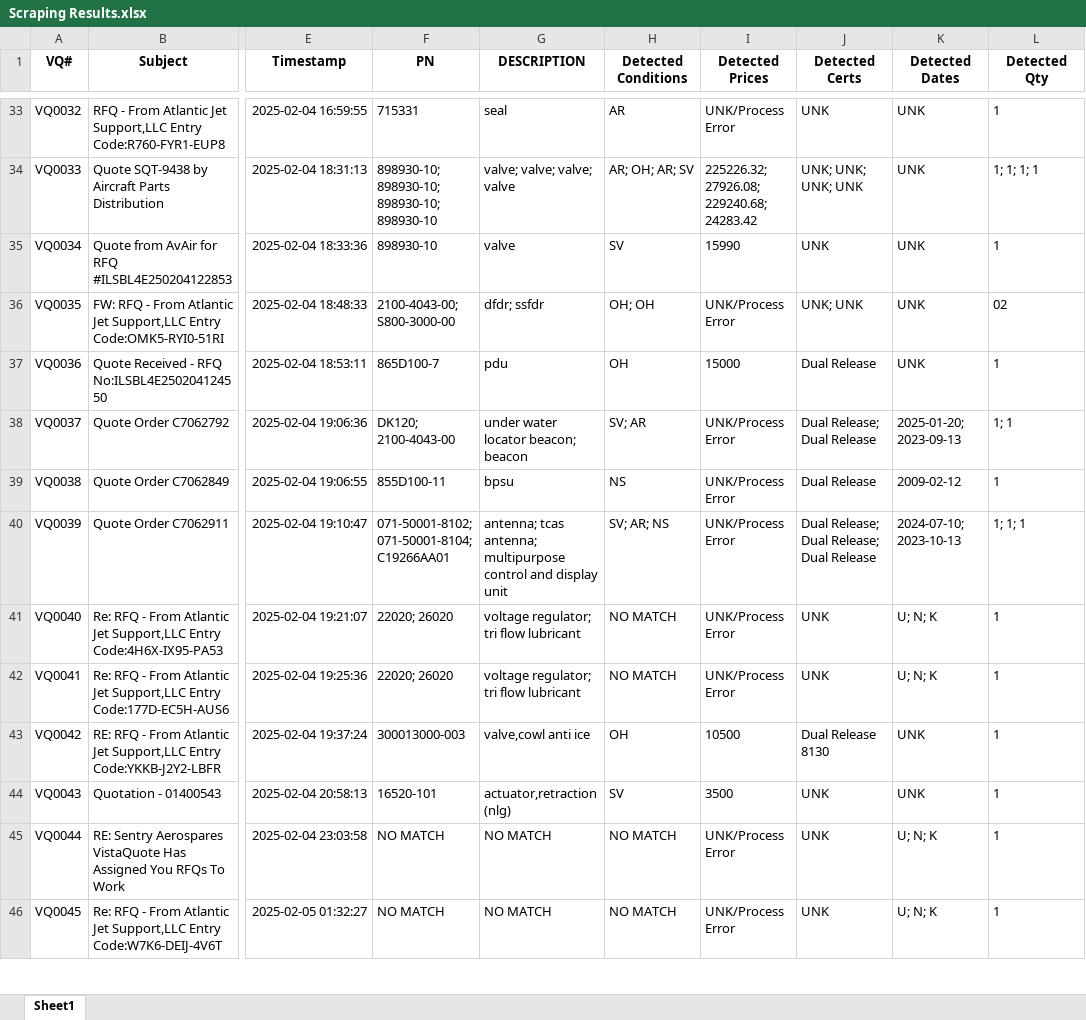
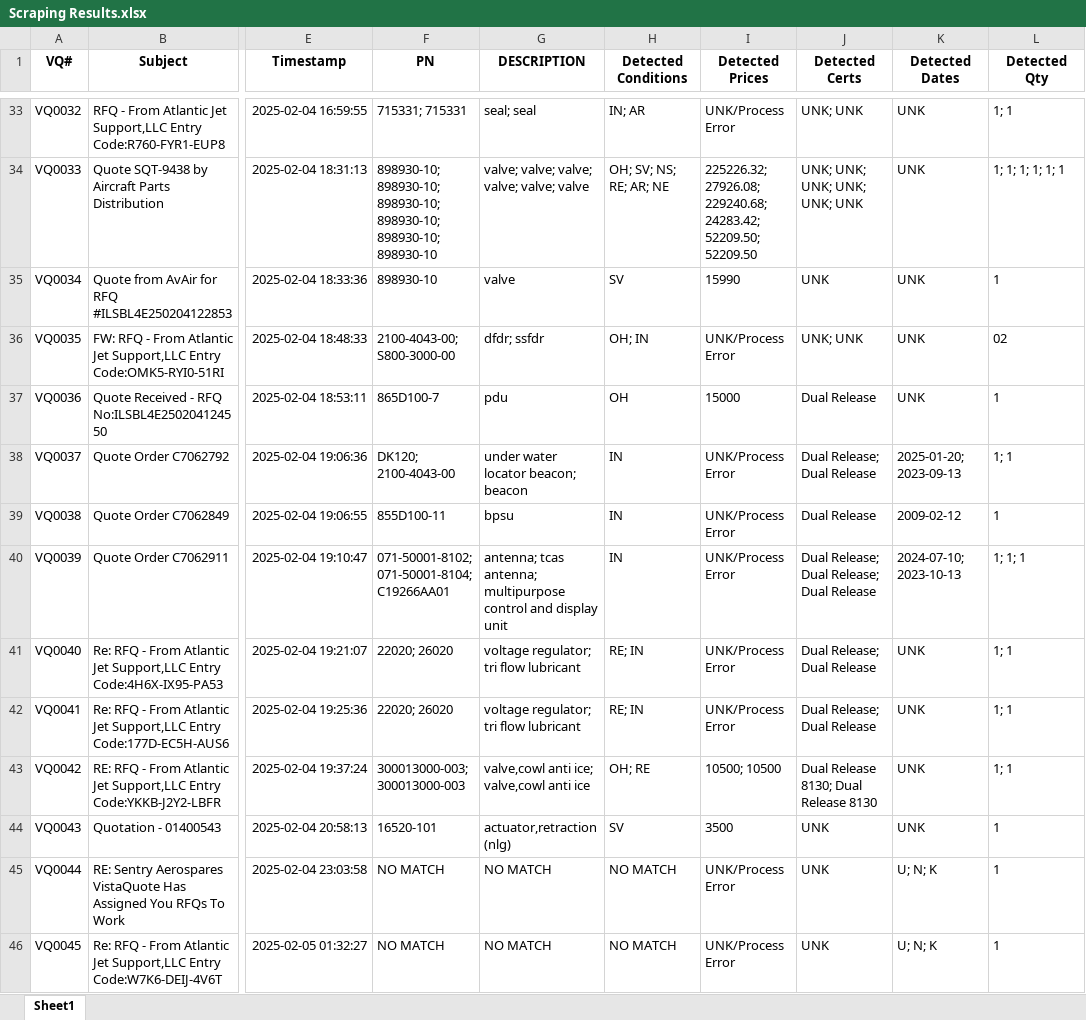
Before and after one commit to tadas-ajsupport/AJS-Tool, an Excel workbook: Scraping Results.xlsx, sheet Sheet1, drawn as a sheet; only a part is shown, gaps mark what is left out; values as stored, in another font and other column widths than the file's, no borders; the diff covers the shown part only; the diff names each change by its address in the sheet, - before the commit and + after, or states it on an @@ line.

```diff
--- a/Scraping Results.xlsx (sheet Sheet1)
+++ b/Scraping Results.xlsx (sheet Sheet1)
-F33 (PN): 715331
+F33 (PN): 715331; 715331
-G33 (DESCRIPTION): seal
+G33 (DESCRIPTION): seal; seal
-H33 (Detected Conditions): AR
+H33 (Detected Conditions): IN; AR
-J33 (Detected Certs): UNK
+J33 (Detected Certs): UNK; UNK
-L33 (Detected Qty): 1
+L33 (Detected Qty): 1; 1
-F34 (PN): …898930-10; 898930-10; 898930-10
+F34 (PN): …898930-10; 898930-10; 898930-10; 898930-10; 898930-10
-G34 (DESCRIPTION): valve; valve; valve; valve
+G34 (DESCRIPTION): valve; valve; valve; valve; valve; valve
-H34 (Detected Conditions): AR; OH; AR; SV
+H34 (Detected Conditions): OH; SV; NS; RE; AR; NE
-I34 (Detected Prices): …27926.08; 229240.68; 24283.42
+I34 (Detected Prices): …27926.08; 229240.68; 24283.42; 52209.50; 52209.50
-J34 (Detected Certs): UNK; UNK; UNK; UNK
+J34 (Detected Certs): UNK; UNK; UNK; UNK; UNK; UNK
-L34 (Detected Qty): 1; 1; 1; 1
+L34 (Detected Qty): 1; 1; 1; 1; 1; 1
-H36 (Detected Conditions): OH; OH
+H36 (Detected Conditions): OH; IN
-H38 (Detected Conditions): SV; AR
+H38 (Detected Conditions): IN
-H39 (Detected Conditions): NS
+H39 (Detected Conditions): IN
-H40 (Detected Conditions): SV; AR; NS
+H40 (Detected Conditions): IN
-H41:H42 (Detected Conditions): NO MATCH
+H41:H42 (Detected Conditions): RE; IN
-J41:J42 (Detected Certs): UNK
+J41:J42 (Detected Certs): Dual Release; Dual Release
-K41:K42 (Detected Dates): U; N; K
+K41:K42 (Detected Dates): UNK
-L41:L43 (Detected Qty): 1
+L41:L43 (Detected Qty): 1; 1
-F43 (PN): 300013000-003
+F43 (PN): 300013000-003; 300013000-003
-G43 (DESCRIPTION): valve,cowl anti ice
+G43 (DESCRIPTION): valve,cowl anti ice; valve,cowl anti ice
-H43 (Detected Conditions): OH
+H43 (Detected Conditions): OH; RE
-I43 (Detected Prices): 10500
+I43 (Detected Prices): 10500; 10500
-J43 (Detected Certs): Dual Release 8130
+J43 (Detected Certs): Dual Release 8130; Dual Release 8130
```
Also changed, not shown: 239 edited cells elsewhere in this sheet.
